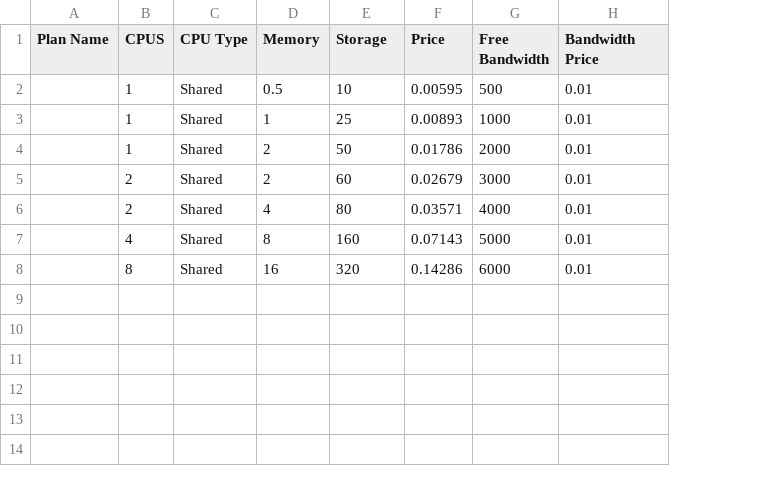
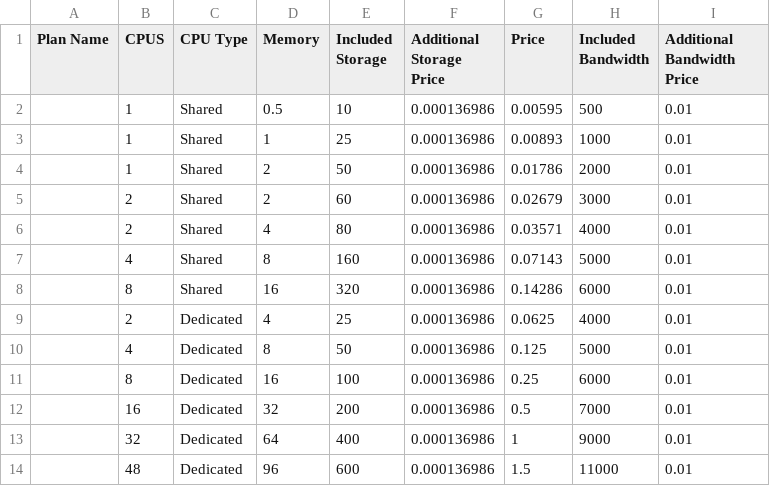
Before and after one commit to 343S25/343-kirkpams-projects-ray-s-mike-b, a CSV file: src/data/providers/digitalocean.csv, drawn as a sheet; addresses are those after the commit; the diff names each change by its address in the sheet, - before the commit and + after, or states it on an @@ line.

```diff
--- a/src/data/providers/digitalocean.csv
+++ b/src/data/providers/digitalocean.csv
+column F (Additional Storage Price), rows 2-8: all 0.000136986
-E1: Storage
+E1: Included Storage
-H1: Free Bandwidth
+H1: Included Bandwidth
-I1: Bandwidth Price
+I1: Additional Bandwidth Price
+row 9:  | 2 | Dedicated | 4 | 25 | 0.000136986 | 0.0625 | 4000 | 0.01
+row 10:  | 4 | Dedicated | 8 | 50 | 0.000136986 | 0.125 | 5000 | 0.01
+row 11:  | 8 | Dedicated | 16 | 100 | 0.000136986 | 0.25 | 6000 | 0.01
+row 12:  | 16 | Dedicated | 32 | 200 | 0.000136986 | 0.5 | 7000 | 0.01
+row 13:  | 32 | Dedicated | 64 | 400 | 0.000136986 | 1 | 9000 | 0.01
+row 14:  | 48 | Dedicated | 96 | 600 | 0.000136986 | 1.5 | 11000 | 0.01
```
Also changed, not shown: src/data/providers/fly.io.csv, 29 other files.
